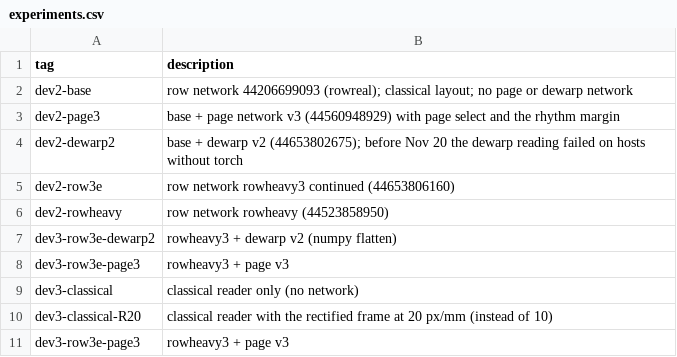
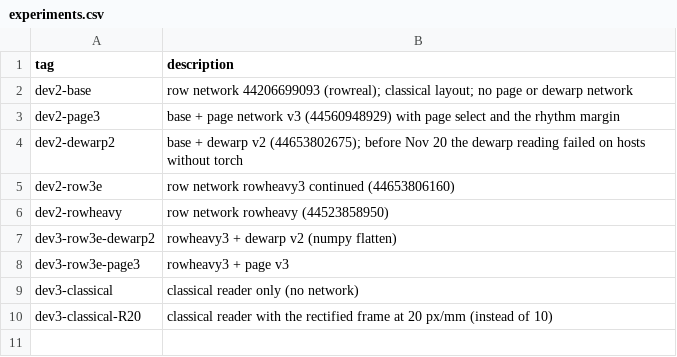
Before and after one commit to fmenegui/ecg-classic, a CSV file: docs/experiments.csv, drawn as a sheet; the diff names each change by its address in the sheet, - before the commit and + after, or states it on an @@ line.

```diff
--- a/docs/experiments.csv
+++ b/docs/experiments.csv
-row 11: dev3-row3e-page3 | rowheavy3 + page v3
```
